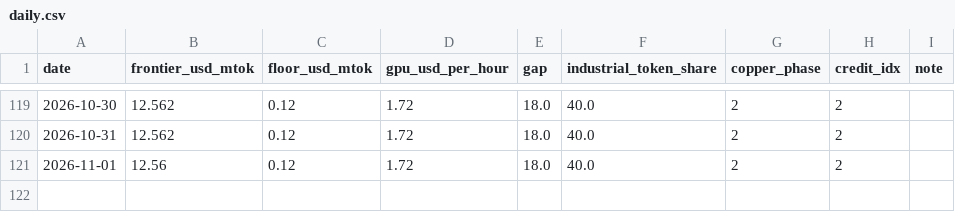
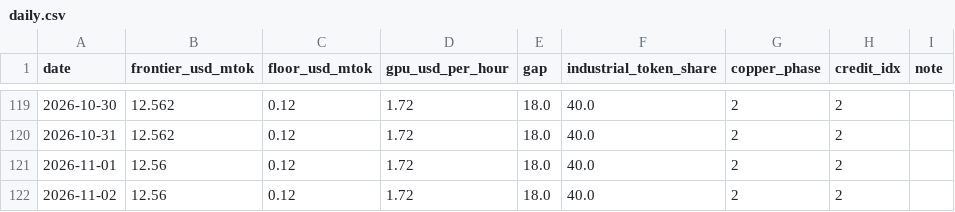
Before and after one commit to qqqqhuhu/ai_cycle_monitor, a CSV file: data/history/daily.csv, drawn as a sheet; only a part is shown, gaps mark what is left out; the diff names each change by its address in the sheet, - before the commit and + after, or states it on an @@ line.

Commit message:
daily refresh 2026-11-02

```diff
--- a/data/history/daily.csv
+++ b/data/history/daily.csv
+row 122: 2026-11-02 | 12.56 | 0.12 | 1.72 | 18.0 | 40.0 | 2 | 2
```
Also changed, not shown: 3 other files.
